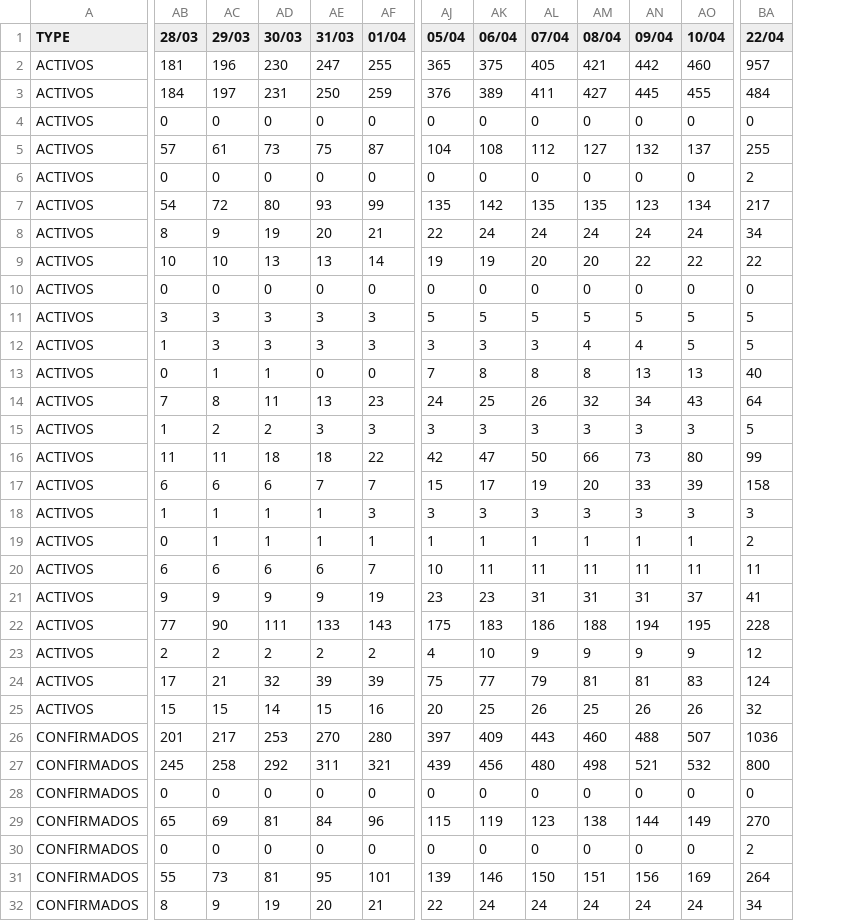
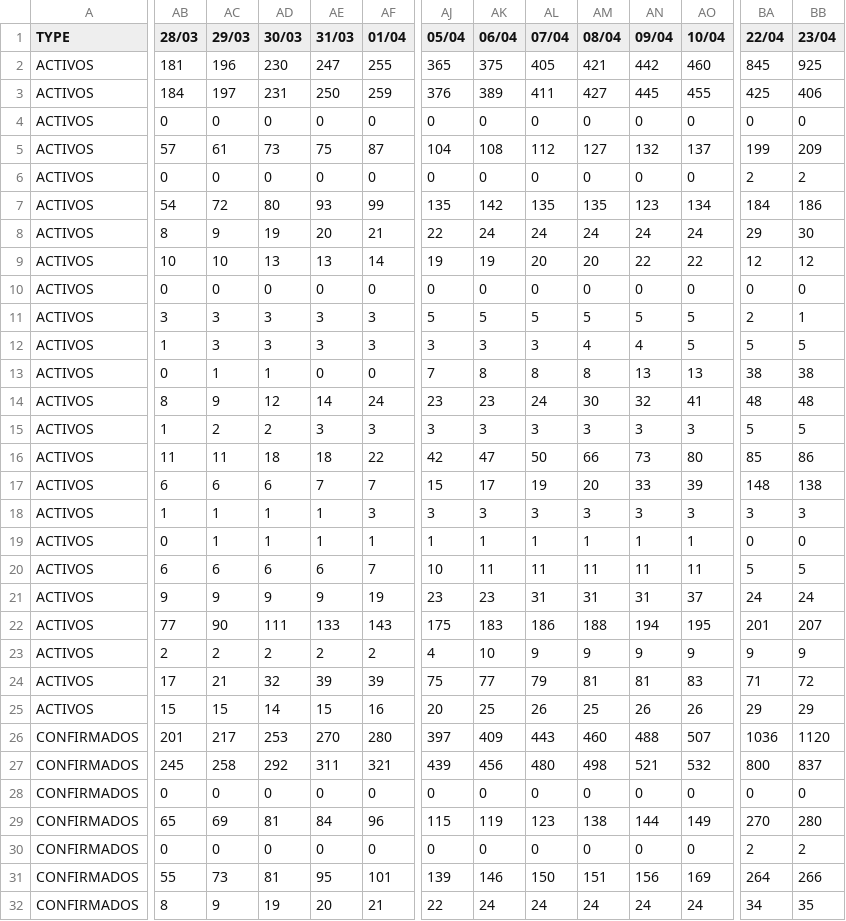
Before and after one commit to mariano22/argcovidapi, a CSV file: csvs/Argentina_Provinces.csv, drawn as a sheet; only a part is shown, gaps mark what is left out; the diff covers the shown part only; the diff names each change by its address in the sheet, - before the commit and + after, or states it on an @@ line.

```diff
--- a/csvs/Argentina_Provinces.csv
+++ b/csvs/Argentina_Provinces.csv
+column BB (23/04), rows 2-32: 925 | 406 | 0 | 209 | 2 | 186 | 30 | 12 | 0 | 1 | 5 | 38 | 48 | 5 | 86 | 138 | 3 | 0 | 5 | 24 | 207 | 9 | 72 | 29 | 1120 | 837 | 0 | 280 | 2 | 266 | 35
-BA2 (22/04): 957
+BA2 (22/04): 845
-BA3 (22/04): 484
+BA3 (22/04): 425
-BA5 (22/04): 255
+BA5 (22/04): 199
-BA7 (22/04): 217
+BA7 (22/04): 184
-BA8 (22/04): 34
+BA8 (22/04): 29
-BA9 (22/04): 22
+BA9 (22/04): 12
-BA11 (22/04): 5
+BA11 (22/04): 2
-BA13 (22/04): 40
+BA13 (22/04): 38
-AB14 (28/03): 7
+AB14 (28/03): 8
-AC14 (29/03): 8
+AC14 (29/03): 9
-AD14 (30/03): 11
+AD14 (30/03): 12
-AE14 (31/03): 13
+AE14 (31/03): 14
-AF14 (01/04): 23
+AF14 (01/04): 24
-AJ14 (05/04): 24
+AJ14 (05/04): 23
-AK14 (06/04): 25
+AK14 (06/04): 23
-AL14 (07/04): 26
+AL14 (07/04): 24
-AM14 (08/04): 32
+AM14 (08/04): 30
-AN14 (09/04): 34
+AN14 (09/04): 32
-AO14 (10/04): 43
+AO14 (10/04): 41
-BA14 (22/04): 64
+BA14 (22/04): 48
-BA16 (22/04): 99
+BA16 (22/04): 85
-BA17 (22/04): 158
+BA17 (22/04): 148
-BA19 (22/04): 2
+BA19 (22/04): 0
-BA20 (22/04): 11
+BA20 (22/04): 5
-BA21 (22/04): 41
+BA21 (22/04): 24
-BA22 (22/04): 228
+BA22 (22/04): 201
-BA23 (22/04): 12
+BA23 (22/04): 9
-BA24 (22/04): 124
+BA24 (22/04): 71
-BA25 (22/04): 32
+BA25 (22/04): 29
```
Also changed, not shown: 51 edited cells elsewhere in this file, csvs/SantaFe_AllData.csv, 1 other file.
